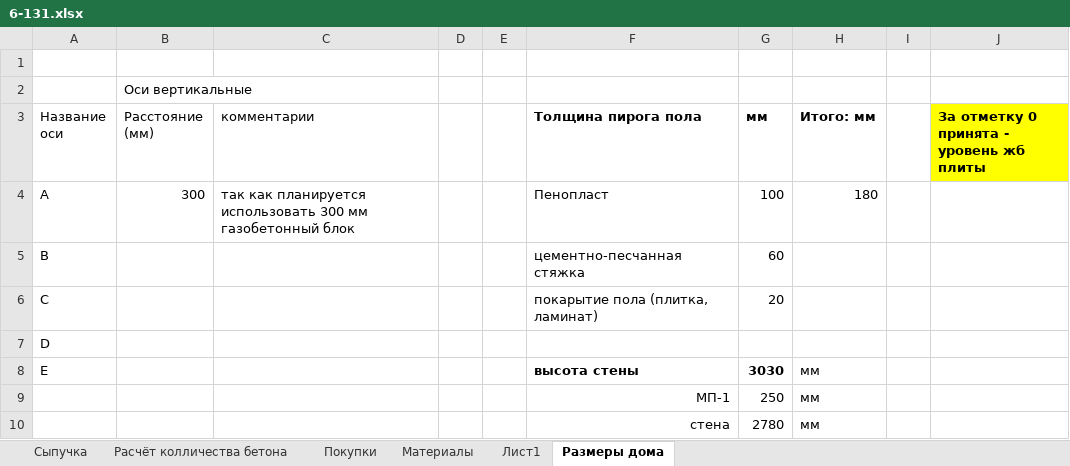
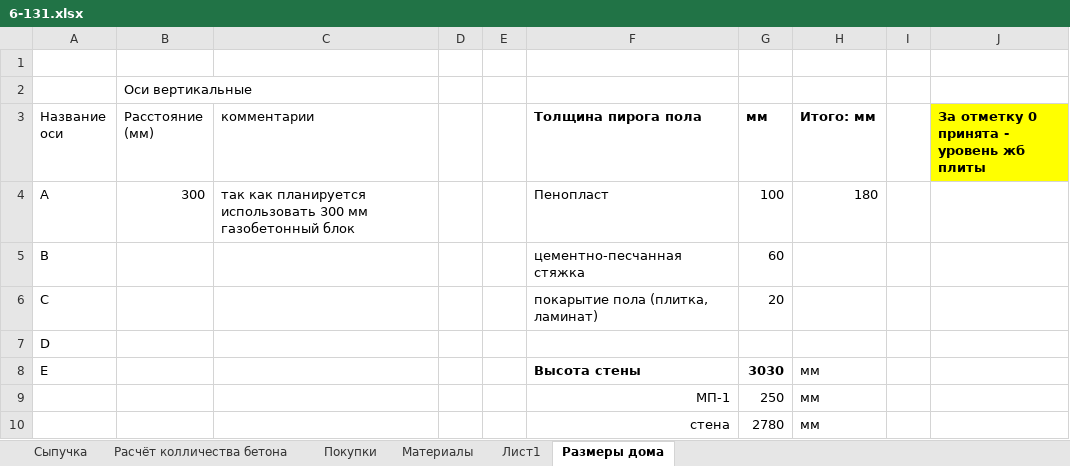
Before and after one commit to zip1982b/my_home, an Excel workbook: 6-131.xlsx, sheet Размеры дома, drawn as a sheet; values as stored, in another font and other column widths than the file's, no borders; table styles not drawn; the diff names each change by its address in the sheet, - before the commit and + after, or states it on an @@ line.

```diff
--- a/6-131.xlsx (sheet Размеры дома)
+++ b/6-131.xlsx (sheet Размеры дома)
-F8 (Толщина пирога пола): высота стены
+F8 (Толщина пирога пола): Высота стены
```
Also changed, not shown: sheet Покупки, 3 other files.
